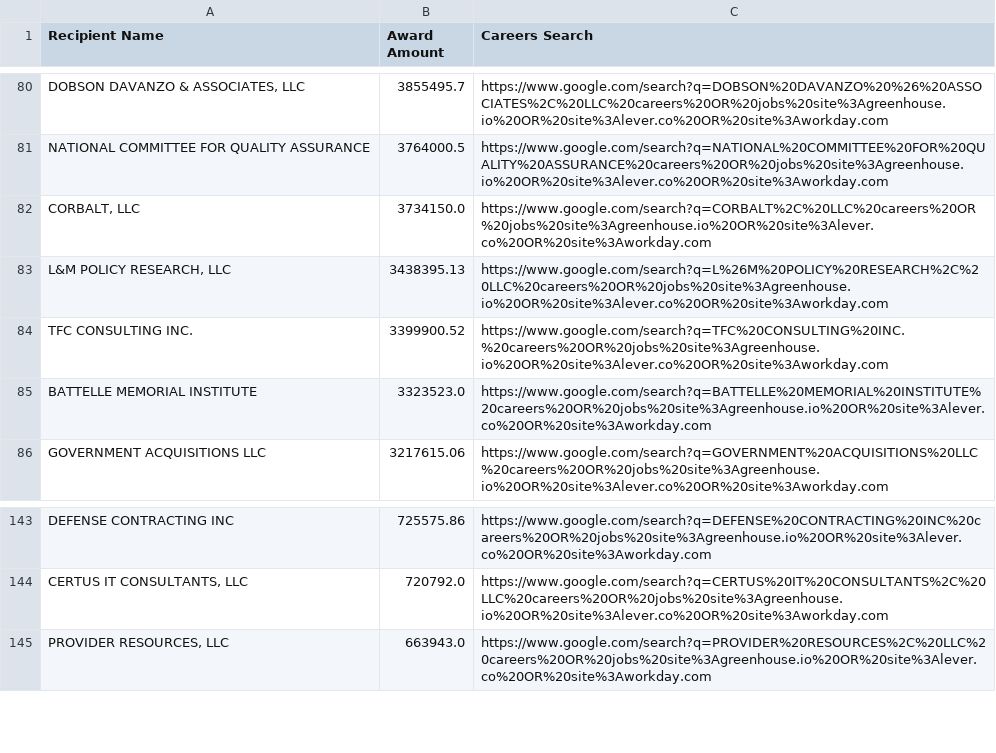
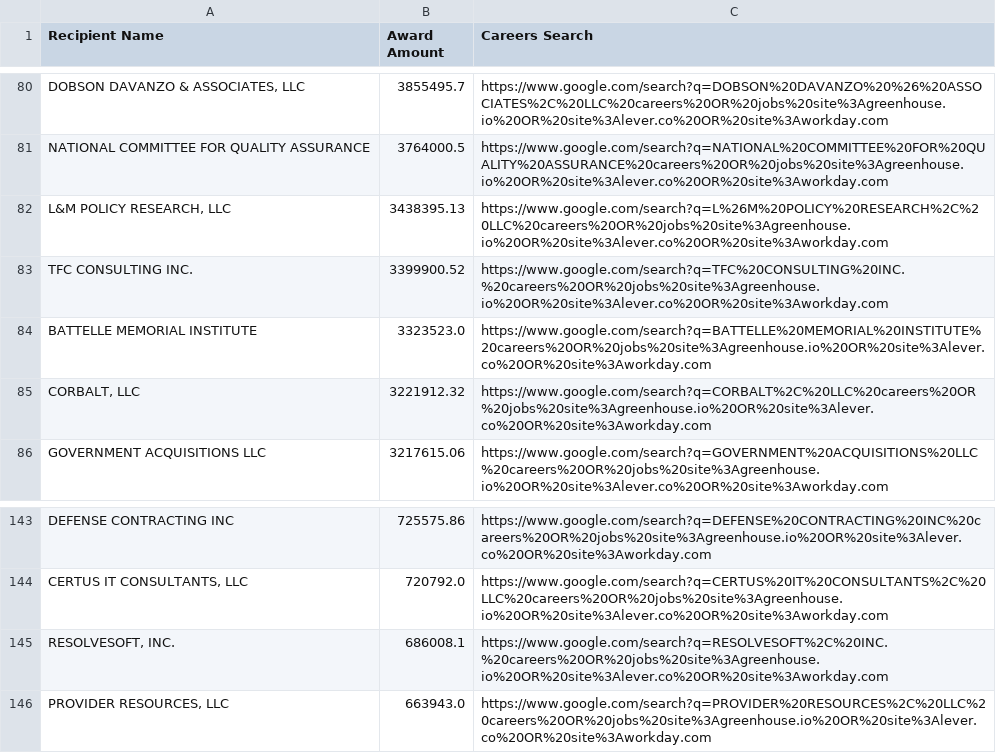
Before and after one commit to feldmangn/nih-awards-tracker, a CSV file: data/cms_top_recipients_last_90d_enriched.csv, drawn as a sheet; only a part is shown, gaps mark what is left out; removed rows and columns are numbered as before the commit, all else as after; the diff covers the shown part only; the diff names each change by its address in the sheet, - before the commit and + after, or states it on an @@ line.

```diff
--- a/data/cms_top_recipients_last_90d_enriched.csv
+++ b/data/cms_top_recipients_last_90d_enriched.csv
-row 82: CORBALT, LLC | 3734150.0 | https://www.google.com/search?q=CORBALT%2C%20LLC%20careers%20OR%20jobs%20site%3Agreenhouse.io%20OR%20site%3Alever.co%20OR%20site%3Aworkday.com
+row 85: CORBALT, LLC | 3221912.32 | https://www.google.com/search?q=CORBALT%2C%20LLC%20careers%20OR%20jobs%20site%3Agreenhouse.io%20OR%20site%3Alever.co%20OR%20site%3Aworkday.com
+row 145: RESOLVESOFT, INC. | 686008.1 | https://www.google.com/search?q=RESOLVESOFT%2C%20INC.%20careers%20OR%20jobs%20site%3Agreenhouse.io%20OR%20site%3Alever.co%20OR%20site%3Aworkday.com
```
Also changed, not shown: 1 added row, 1 removed row and 34 moved rows elsewhere in this file, data/cms_awards_last_90d.csv, data/doe_awards_last_90d.csv, 18 other files.
